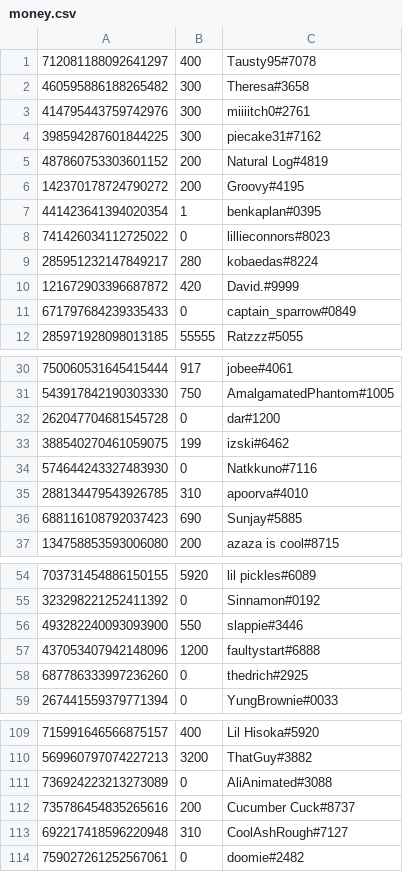
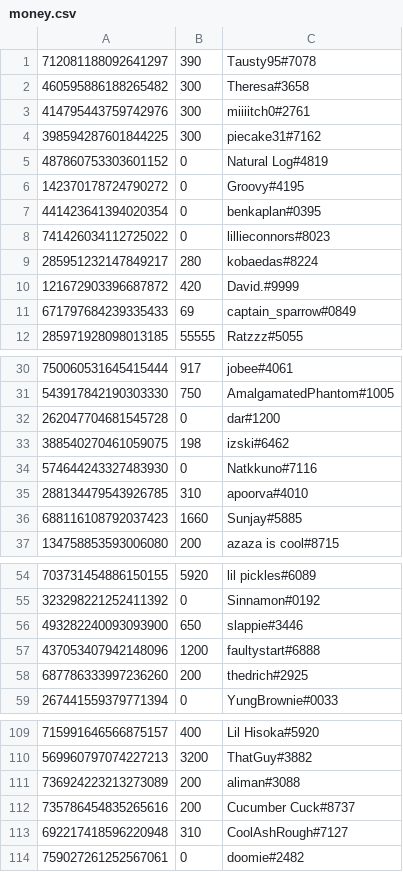
Before and after one commit to LevBernstein/BeardlessBot, a CSV file: money.csv, drawn as a sheet; only a part is shown, gaps mark what is left out; the diff covers the shown part only.

Commit message:
regular update

```diff
--- a/money.csv
+++ b/money.csv
@@ -1,2 +1,2 @@
-712081188092641297,400,Tausty95#7078
+712081188092641297,390,Tausty95#7078
 460595886188265482,300,Theresa#3658
@@ -4,5 +4,5 @@
 398594287601844225,300,piecake31#7162
-487860753303601152,200,Natural Log#4819
-142370178724790272,200,Groovy#4195
-441423641394020354,1,benkaplan#0395
+487860753303601152,0,Natural Log#4819
+142370178724790272,0,Groovy#4195
+441423641394020354,0,benkaplan#0395
 741426034112725022,0,lillieconnors#8023
@@ -10,3 +10,3 @@
 121672903396687872,420,David.#9999
-671797684239335433,0,captain_sparrow#0849
+671797684239335433,69,captain_sparrow#0849
 285971928098013185,55555,Ratzzz#5055
@@ -32,6 +32,6 @@
 262047704681545728,0,dar#1200
-388540270461059075,199,izski#6462
+388540270461059075,198,izski#6462
 574644243327483930,0,Natkkuno#7116
 288134479543926785,310,apoorva#4010
-688116108792037423,690,Sunjay#5885
+688116108792037423,1660,Sunjay#5885
 134758853593006080,200,azaza is cool#8715
@@ -55,5 +55,5 @@
 323298221252411392,0,Sinnamon#0192
-493282240093093900,550,slappie#3446
+493282240093093900,650,slappie#3446
 437053407942148096,1200,faultystart#6888
-687786333997236260,0,thedrich#2925
+687786333997236260,200,thedrich#2925
 267441559379771394,0,YungBrownie#0033
@@ -110,3 +110,3 @@
 569960797074227213,3200,ThatGuy#3882
-736924223213273089,0,AliAnimated#3088
+736924223213273089,200,aliman#3088
 735786454835265616,200,Cucumber Cuck#8737
```
Also changed, not shown: 14 added rows and 11 edited cells elsewhere in this file.
